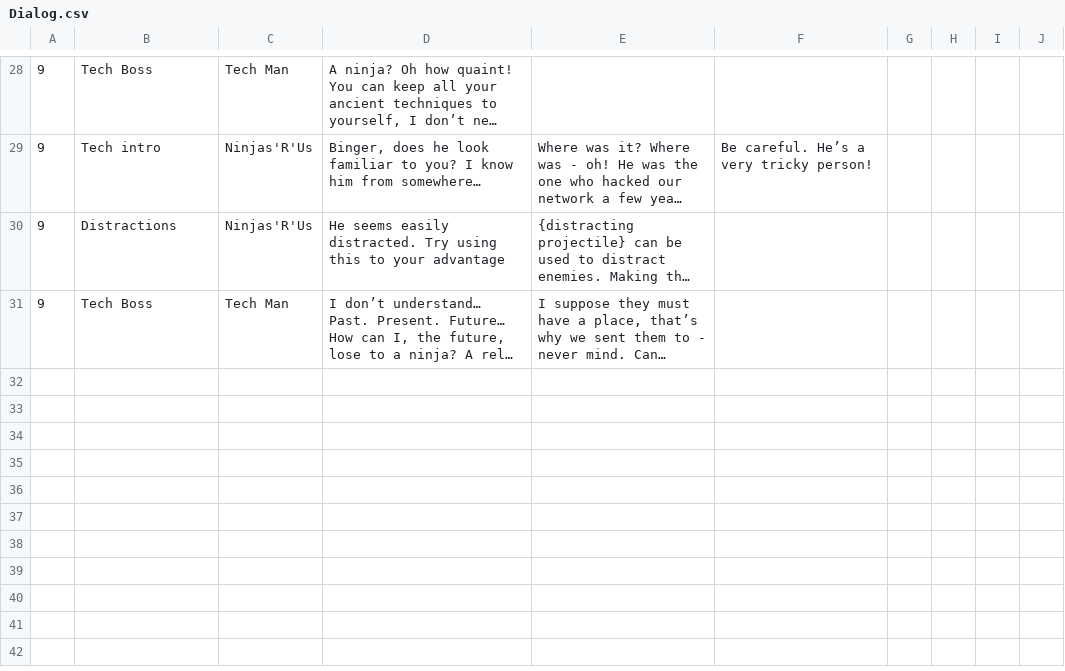
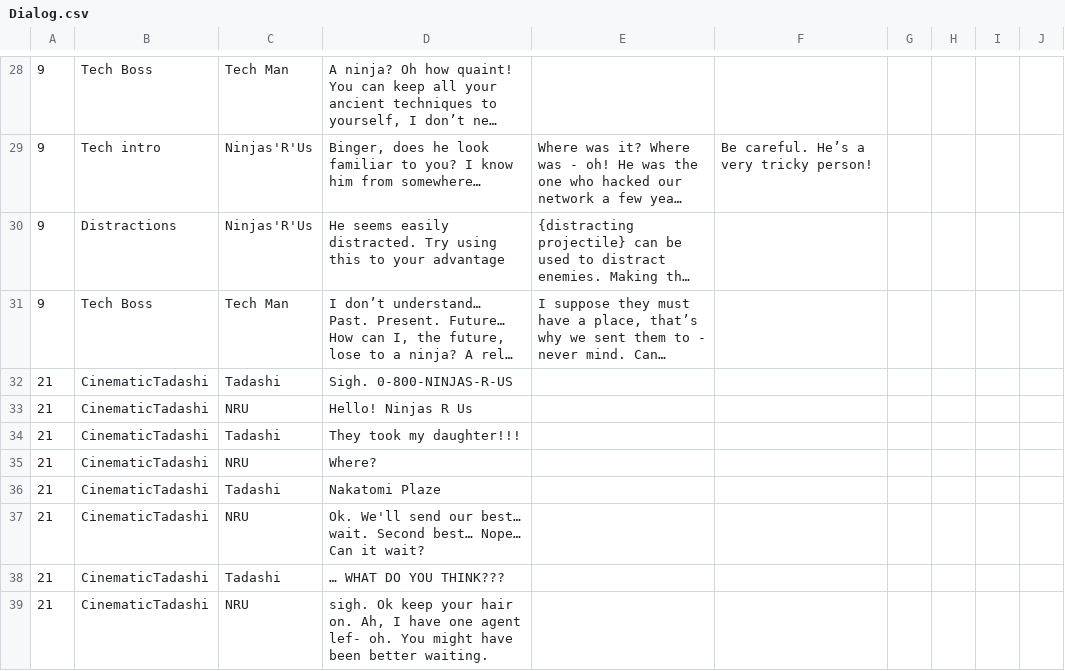
Before and after one commit to JBodicoat/BingerNinja, a CSV file: BingerNinja/Assets/Scripts/DialogSystem/Dialog.csv, drawn as a sheet; only a part is shown, gaps mark what is left out; long unchanged cells end in …; the diff names each change by its address in the sheet, - before the commit and + after, or states it on an @@ line.

Commit message:
Just needs dialogue (had to remake some bits)

```diff
--- a/BingerNinja/Assets/Scripts/DialogSystem/Dialog.csv
+++ b/BingerNinja/Assets/Scripts/DialogSystem/Dialog.csv
+row 32: 21 | CinematicTadashi | Tadashi | Sigh. 0-800-NINJAS-R-US
+row 33: 21 | CinematicTadashi | NRU | Hello! Ninjas R Us
+row 34: 21 | CinematicTadashi | Tadashi | They took my daughter!!!
+row 35: 21 | CinematicTadashi | NRU | Where?
+row 36: 21 | CinematicTadashi | Tadashi | Nakatomi Plaze
+row 37: 21 | CinematicTadashi | NRU | Ok. We'll send our best… wait. Second best… Nope… Can it wait?
+row 38: 21 | CinematicTadashi | Tadashi | … WHAT DO YOU THINK???
+row 39: 21 | CinematicTadashi | NRU | sigh. Ok keep your hair on. Ah, I have one agent lef- oh. You might have been better waiting.
```
Also changed, not shown: 2 other files.
